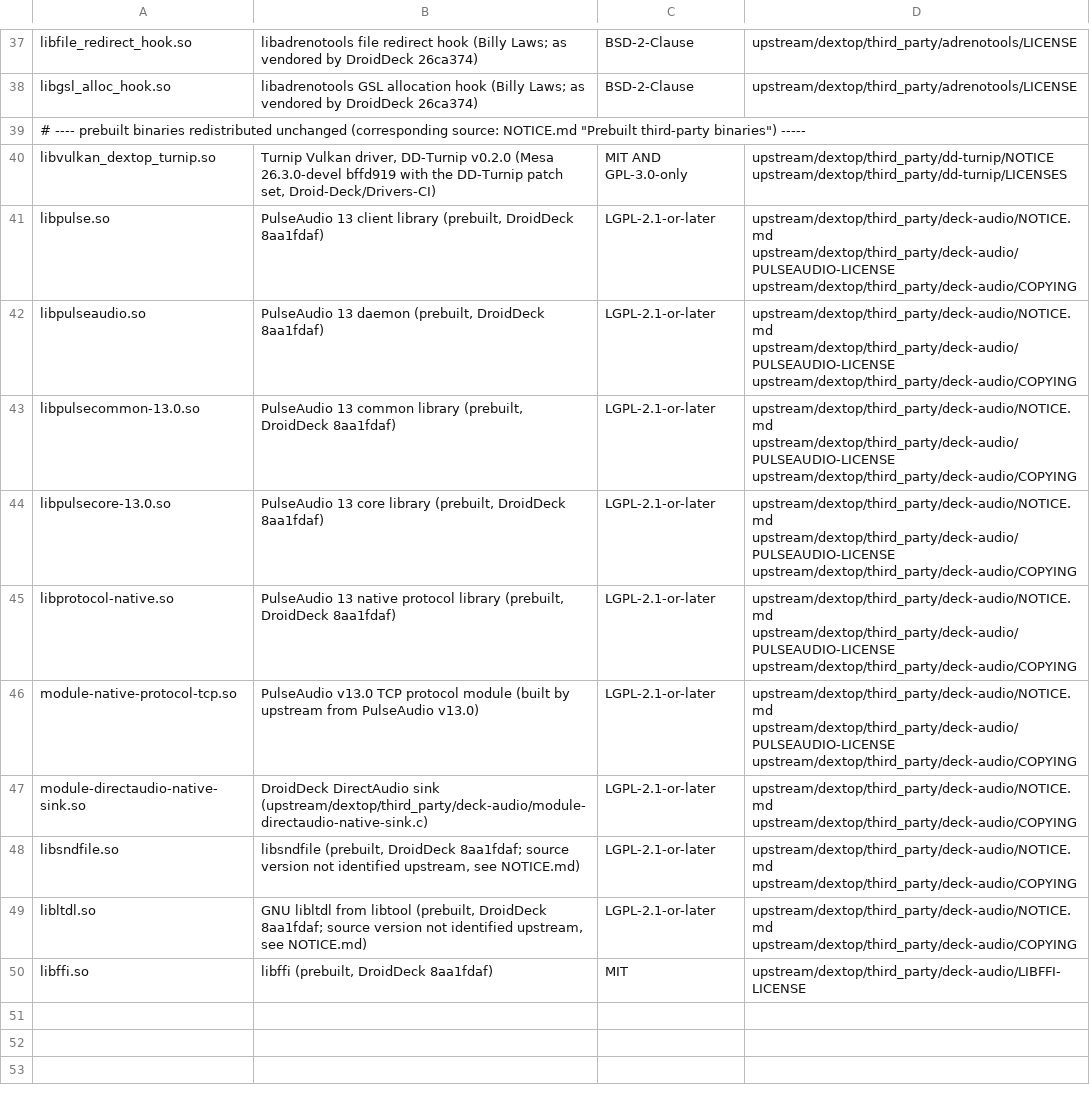
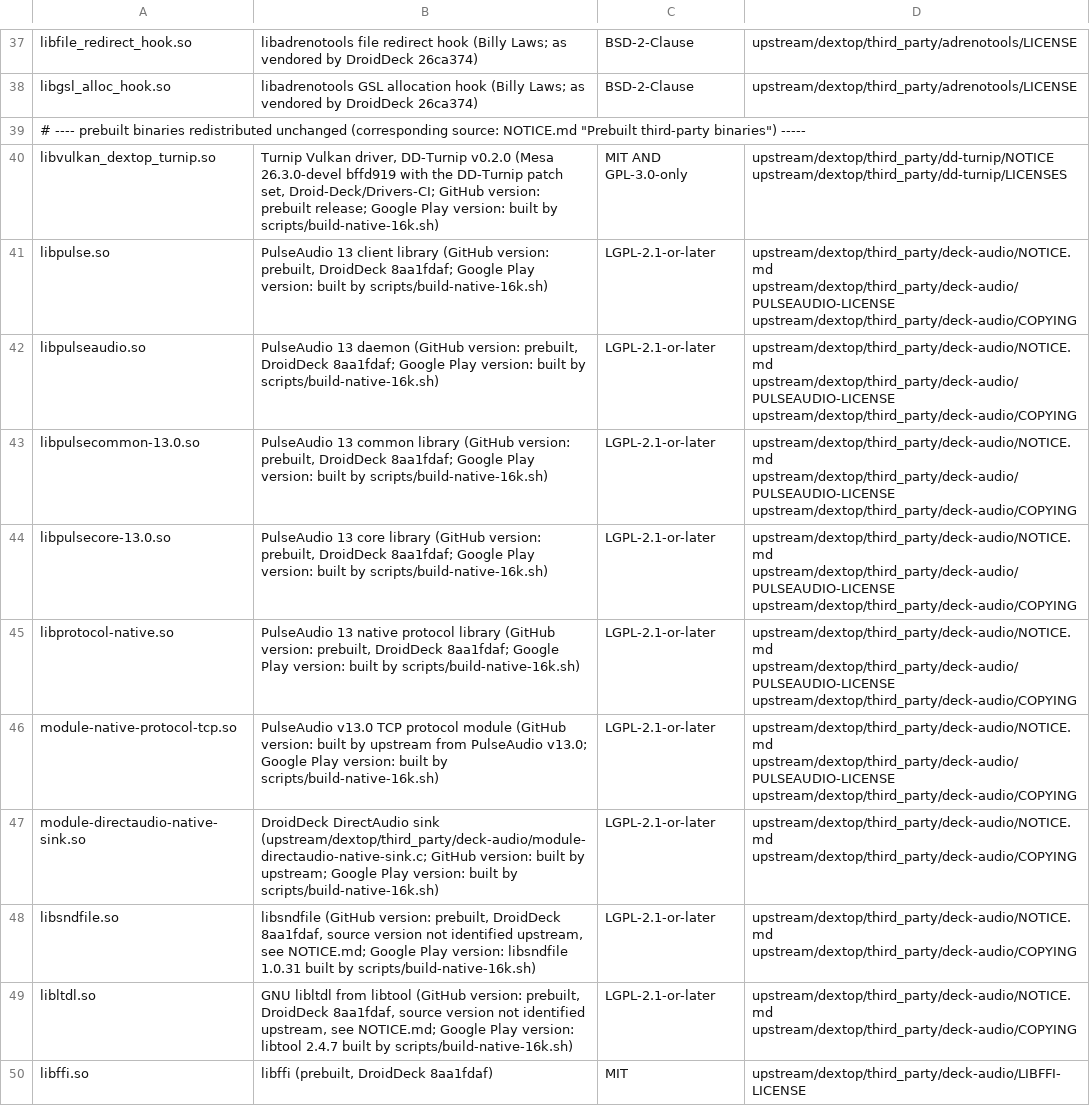
Before and after one commit to TheEggmanEmpire/Backstage, a TSV file: licenses/native-libraries.tsv, drawn as a sheet; only a part is shown, gaps mark what is left out; the diff names each change by its address in the sheet, - before the commit and + after, or states it on an @@ line.

```diff
--- a/licenses/native-libraries.tsv
+++ b/licenses/native-libraries.tsv
-B40: …patch set, Droid-Deck/Drivers-CI)
+B40: …patch set, Droid-Deck/Drivers-CI; GitHub version: prebuilt release; Google Play version: built by scripts/build-native-16k.sh)
-B41: …client library (prebuilt, DroidDeck 8aa1fdaf)
+B41: …client library (GitHub version: prebuilt, DroidDeck 8aa1fdaf; Google Play version: built by scripts/build-native-16k.sh)
-B42: …13 daemon (prebuilt, DroidDeck 8aa1fdaf)
+B42: …13 daemon (GitHub version: prebuilt, DroidDeck 8aa1fdaf; Google Play version: built by scripts/build-native-16k.sh)
-B43: …common library (prebuilt, DroidDeck 8aa1fdaf)
+B43: …common library (GitHub version: prebuilt, DroidDeck 8aa1fdaf; Google Play version: built by scripts/build-native-16k.sh)
-B44: …core library (prebuilt, DroidDeck 8aa1fdaf)
+B44: …core library (GitHub version: prebuilt, DroidDeck 8aa1fdaf; Google Play version: built by scripts/build-native-16k.sh)
-B45: …protocol library (prebuilt, DroidDeck 8aa1fdaf)
+B45: …protocol library (GitHub version: prebuilt, DroidDeck 8aa1fdaf; Google Play version: built by scripts/build-native-16k.sh)
-B46: …protocol module (built by upstream from PulseAudio v13.0)
+B46: …protocol module (GitHub version: built by upstream from PulseAudio v13.0; Google Play version: built by scripts/build-native-16k.sh)
-B47: …DirectAudio sink (upstream/dextop/third_party/deck-audio/module-directaudio-native-sink.c)
+B47: …DirectAudio sink (upstream/dextop/third_party/deck-audio/module-directaudio-native-sink.c; GitHub version: built by upstream; Google Play version: built by scripts/build-native-16k.sh)
-B48: libsndfile (prebuilt, DroidDeck 8aa1fdaf; source version not identified upstream, see NOTICE.md)
+B48: libsndfile (GitHub version: prebuilt, DroidDeck 8aa1fdaf, source version not identified upstream, see NOTICE.md; Google Play version: libsndfile 1.0.31 built by scripts/build-native-16k.sh)
-B49: …from libtool (prebuilt, DroidDeck 8aa1fdaf; source version not identified upstream, see NOTICE.md)
+B49: …from libtool (GitHub version: prebuilt, DroidDeck 8aa1fdaf, source version not identified upstream, see NOTICE.md; Google Play version: libtool 2.4.7 built by scripts/build-native-16k.sh)
```
Also changed, not shown: licenses/third-party-sources.tsv, 16 other files.
